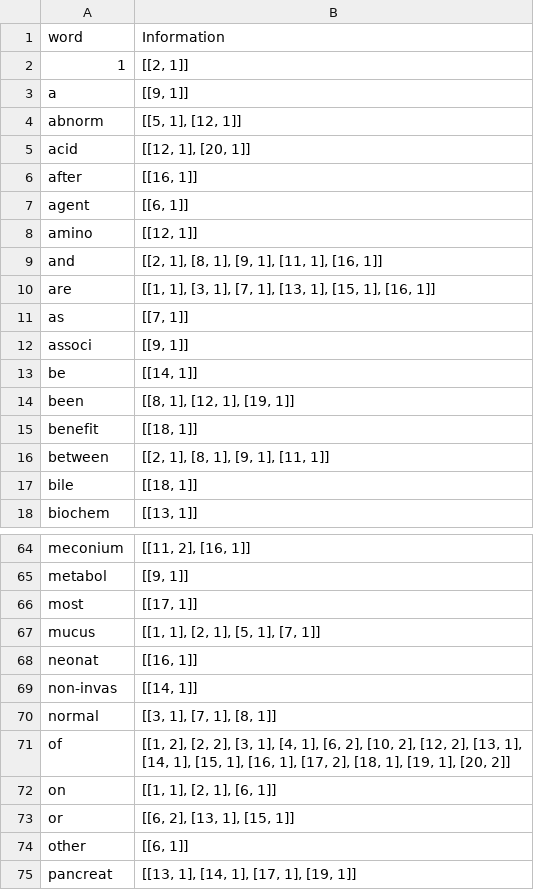
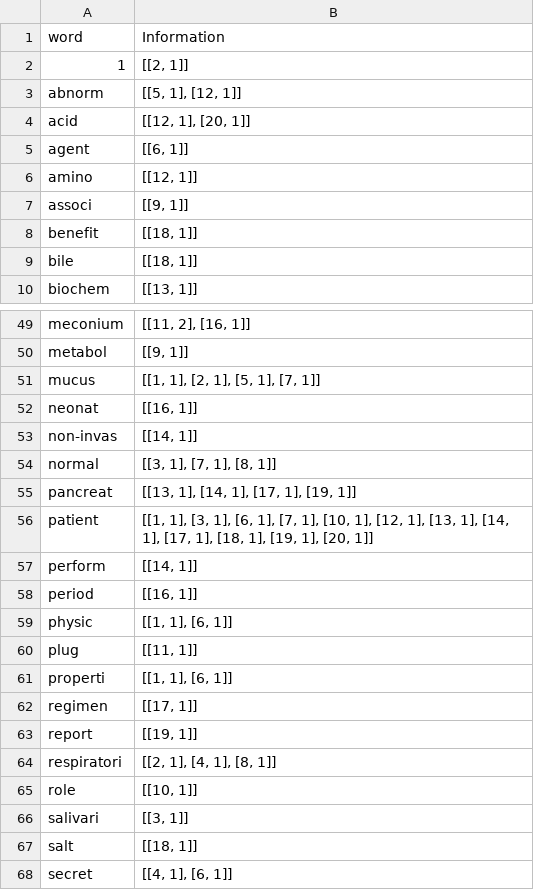
Before and after one commit to miraq3bnkc/Info_retrieval, a CSV file: queries.csv, drawn as a sheet; only a part is shown, gaps mark what is left out; the shorter side is filled out with more unchanged rows; the diff covers the shown part only.

Commit message:
removed stop words

```diff
--- a/queries.csv
+++ b/queries.csv
@@ -2,16 +2,8 @@ word,Information
 1,"[[2, 1]]"
-a,"[[9, 1]]"
 abnorm,"[[5, 1], [12, 1]]"
 acid,"[[12, 1], [20, 1]]"
-after,"[[16, 1]]"
 agent,"[[6, 1]]"
 amino,"[[12, 1]]"
-and,"[[2, 1], [8, 1], [9, 1], [11, 1], [16, 1]]"
-are,"[[1, 1], [3, 1], [7, 1], [13, 1], [15, 1], [16, 1]]"
-as,"[[7, 1]]"
 associ,"[[9, 1]]"
-be,"[[14, 1]]"
-been,"[[8, 1], [12, 1], [19, 1]]"
 benefit,"[[18, 1]]"
-between,"[[2, 1], [8, 1], [9, 1], [11, 1]]"
 bile,"[[18, 1]]"
@@ -65,3 +50,2 @@ meconium,"[[11, 2], [16, 1]]"
 metabol,"[[9, 1]]"
-most,"[[17, 1]]"
 mucus,"[[1, 1], [2, 1], [5, 1], [7, 1]]"
@@ -70,6 +54,2 @@ non-invas,"[[14, 1]]"
 normal,"[[3, 1], [7, 1], [8, 1]]"
-of,"[[1, 2], [2, 2], [3, 1], [4, 1], [6, 2], [10, 2], [12, 2], [13, 1], [14, 1], [15, 1], [16, 1], [17, 2], [18, 1], [19, 1], [20, 2]]"
-on,"[[1, 1], [2, 1], [6, 1]]"
-or,"[[6, 2], [13, 1], [15, 1]]"
-other,"[[6, 1]]"
 pancreat,"[[13, 1], [14, 1], [17, 1], [19, 1]]"
```
Also changed, not shown: 12 removed rows elsewhere in this file, vsm_rankings.csv, 4 other files.
